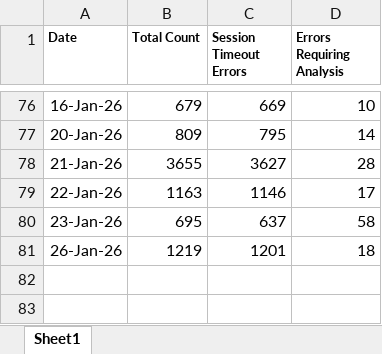
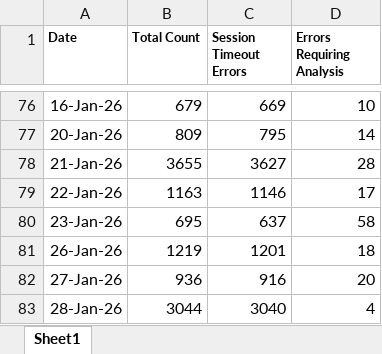
Before and after one commit to hari31785/Bridges-Monitoring-Dashboard, an Excel workbook: Monitoring Data Files/100 Error Counts/Daily 100 Error Counts.xlsx, sheet Sheet1, drawn as a sheet; only a part is shown, gaps mark what is left out; values as stored, in another font and other column widths than the file's, no borders; the diff names each change by its address in the sheet, - before the commit and + after, or states it on an @@ line.

Commit message:
Add files via upload

```diff
--- a/Monitoring Data Files/100 Error Counts/Daily 100 Error Counts.xlsx (sheet Sheet1)
+++ b/Monitoring Data Files/100 Error Counts/Daily 100 Error Counts.xlsx (sheet Sheet1)
+row 82: 27-Jan-26 | 936 | 916 | 20
+row 83: 28-Jan-26 | 3044 | 3040 | 4
```
